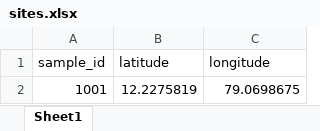
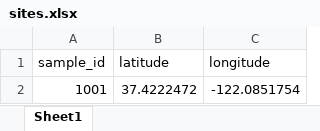
Before and after one commit to JojoCodz/rooftop_pv_detector, an Excel workbook: inputs/sites.xlsx, sheet Sheet1, drawn as a sheet; values as stored, in another font and other column widths than the file's, no borders; the diff names each change by its address in the sheet, - before the commit and + after, or states it on an @@ line.

```diff
--- a/inputs/sites.xlsx (sheet Sheet1)
+++ b/inputs/sites.xlsx (sheet Sheet1)
-B2 (latitude): 12.2275819
+B2 (latitude): 37.4222472
-C2 (longitude): 79.0698675
+C2 (longitude): -122.0851754
```
Also changed, not shown: 13 other files.
